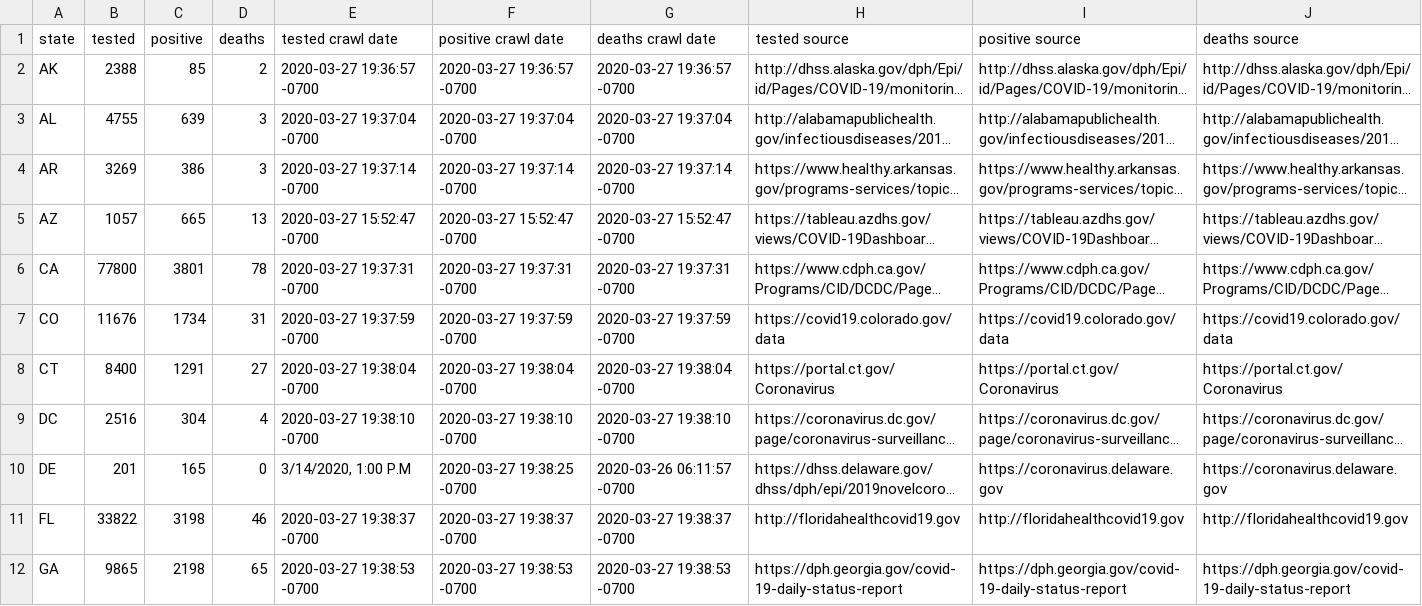
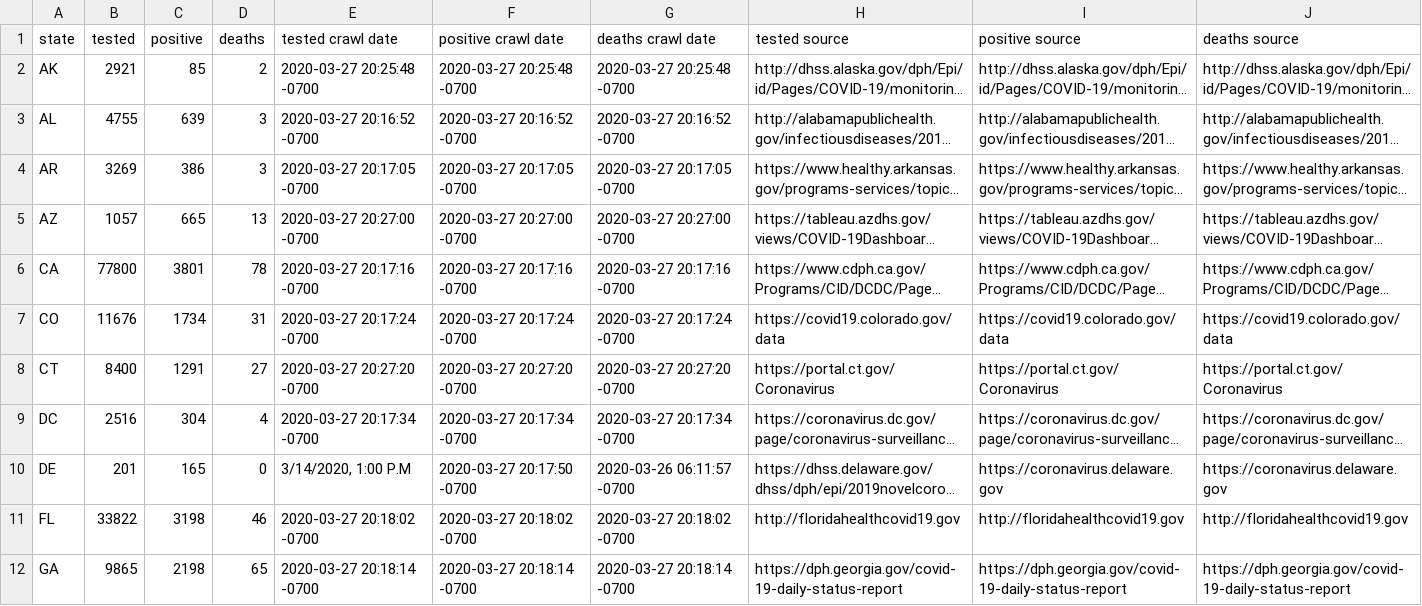
Before and after one commit to rudi-cilibrasi/crawl-and-parse, a CSV file: all.csv, drawn as a sheet; only a part is shown; long unchanged cells end in …; the diff covers the shown part only; the diff names each change by its address in the sheet, - before the commit and + after, or states it on an @@ line.

Commit message:
from last crawl

```diff
--- a/all.csv
+++ b/all.csv
-B2 (tested): 2388
+B2 (tested): 2921
-E2 (tested crawl date): 2020-03-27 19:36:57 -0700
+E2 (tested crawl date): 2020-03-27 20:25:48 -0700
-F2 (positive crawl date): 2020-03-27 19:36:57 -0700
+F2 (positive crawl date): 2020-03-27 20:25:48 -0700
-G2 (deaths crawl date): 2020-03-27 19:36:57 -0700
+G2 (deaths crawl date): 2020-03-27 20:25:48 -0700
-E3 (tested crawl date): 2020-03-27 19:37:04 -0700
+E3 (tested crawl date): 2020-03-27 20:16:52 -0700
-F3 (positive crawl date): 2020-03-27 19:37:04 -0700
+F3 (positive crawl date): 2020-03-27 20:16:52 -0700
-G3 (deaths crawl date): 2020-03-27 19:37:04 -0700
+G3 (deaths crawl date): 2020-03-27 20:16:52 -0700
-E4 (tested crawl date): 2020-03-27 19:37:14 -0700
+E4 (tested crawl date): 2020-03-27 20:17:05 -0700
-F4 (positive crawl date): 2020-03-27 19:37:14 -0700
+F4 (positive crawl date): 2020-03-27 20:17:05 -0700
-G4 (deaths crawl date): 2020-03-27 19:37:14 -0700
+G4 (deaths crawl date): 2020-03-27 20:17:05 -0700
-E5 (tested crawl date): 2020-03-27 15:52:47 -0700
+E5 (tested crawl date): 2020-03-27 20:27:00 -0700
-F5 (positive crawl date): 2020-03-27 15:52:47 -0700
+F5 (positive crawl date): 2020-03-27 20:27:00 -0700
-G5 (deaths crawl date): 2020-03-27 15:52:47 -0700
+G5 (deaths crawl date): 2020-03-27 20:27:00 -0700
-E6 (tested crawl date): 2020-03-27 19:37:31 -0700
+E6 (tested crawl date): 2020-03-27 20:17:16 -0700
-F6 (positive crawl date): 2020-03-27 19:37:31 -0700
+F6 (positive crawl date): 2020-03-27 20:17:16 -0700
-G6 (deaths crawl date): 2020-03-27 19:37:31 -0700
+G6 (deaths crawl date): 2020-03-27 20:17:16 -0700
-E7 (tested crawl date): 2020-03-27 19:37:59 -0700
+E7 (tested crawl date): 2020-03-27 20:17:24 -0700
-F7 (positive crawl date): 2020-03-27 19:37:59 -0700
+F7 (positive crawl date): 2020-03-27 20:17:24 -0700
-G7 (deaths crawl date): 2020-03-27 19:37:59 -0700
+G7 (deaths crawl date): 2020-03-27 20:17:24 -0700
-E8 (tested crawl date): 2020-03-27 19:38:04 -0700
+E8 (tested crawl date): 2020-03-27 20:27:20 -0700
-F8 (positive crawl date): 2020-03-27 19:38:04 -0700
+F8 (positive crawl date): 2020-03-27 20:27:20 -0700
-G8 (deaths crawl date): 2020-03-27 19:38:04 -0700
+G8 (deaths crawl date): 2020-03-27 20:27:20 -0700
-E9 (tested crawl date): 2020-03-27 19:38:10 -0700
+E9 (tested crawl date): 2020-03-27 20:17:34 -0700
-F9 (positive crawl date): 2020-03-27 19:38:10 -0700
+F9 (positive crawl date): 2020-03-27 20:17:34 -0700
-G9 (deaths crawl date): 2020-03-27 19:38:10 -0700
+G9 (deaths crawl date): 2020-03-27 20:17:34 -0700
-F10 (positive crawl date): 2020-03-27 19:38:25 -0700
+F10 (positive crawl date): 2020-03-27 20:17:50 -0700
-E11 (tested crawl date): 2020-03-27 19:38:37 -0700
+E11 (tested crawl date): 2020-03-27 20:18:02 -0700
-F11 (positive crawl date): 2020-03-27 19:38:37 -0700
+F11 (positive crawl date): 2020-03-27 20:18:02 -0700
-G11 (deaths crawl date): 2020-03-27 19:38:37 -0700
+G11 (deaths crawl date): 2020-03-27 20:18:02 -0700
-E12 (tested crawl date): 2020-03-27 19:38:53 -0700
+E12 (tested crawl date): 2020-03-27 20:18:14 -0700
-F12 (positive crawl date): 2020-03-27 19:38:53 -0700
+F12 (positive crawl date): 2020-03-27 20:18:14 -0700
-G12 (deaths crawl date): 2020-03-27 19:38:53 -0700
+G12 (deaths crawl date): 2020-03-27 20:18:14 -0700
```
Also changed, not shown: 72 edited cells elsewhere in this file, 1 other file.
